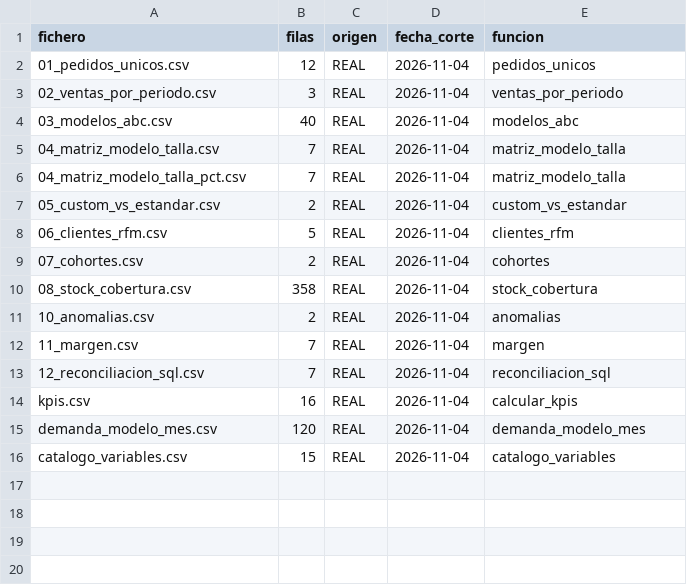
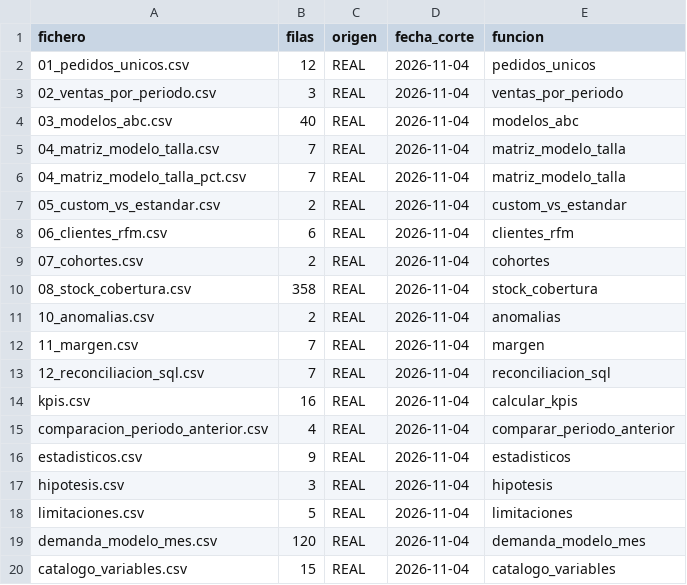
Before and after one commit to cmunozcad-sys/1er-Proyecto-2-DAM, a CSV file: Python/outputs/real/csv/indice_resultados.csv, drawn as a sheet.

```diff
--- a/Python/outputs/real/csv/indice_resultados.csv
+++ b/Python/outputs/real/csv/indice_resultados.csv
@@ -7,3 +7,3 @@ fichero,filas,origen,fecha_corte,funcion
 05_custom_vs_estandar.csv,2,REAL,2026-11-04,custom_vs_estandar
-06_clientes_rfm.csv,5,REAL,2026-11-04,clientes_rfm
+06_clientes_rfm.csv,6,REAL,2026-11-04,clientes_rfm
 07_cohortes.csv,2,REAL,2026-11-04,cohortes
@@ -14,2 +14,6 @@ fichero,filas,origen,fecha_corte,funcion
 kpis.csv,16,REAL,2026-11-04,calcular_kpis
+comparacion_periodo_anterior.csv,4,REAL,2026-11-04,comparar_periodo_anterior
+estadisticos.csv,9,REAL,2026-11-04,estadisticos
+hipotesis.csv,3,REAL,2026-11-04,hipotesis
+limitaciones.csv,5,REAL,2026-11-04,limitaciones
 demanda_modelo_mes.csv,120,REAL,2026-11-04,demanda_modelo_mes
```
Also changed, not shown: Python/outputs/real/csv/06_clientes_rfm.csv, Python/outputs/real/csv/08_stock_cobertura.csv, 12 other files.
